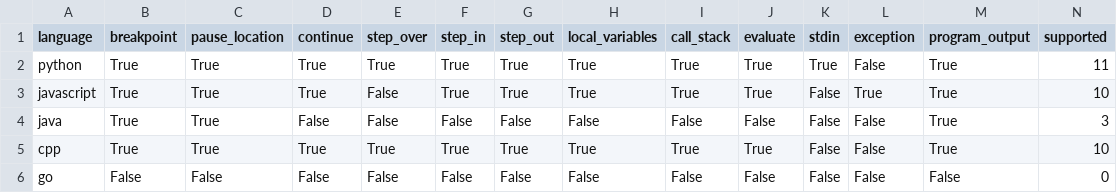
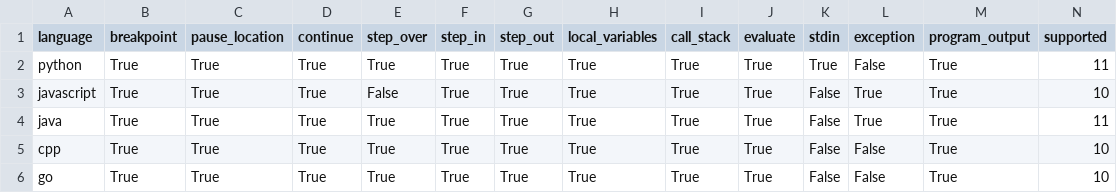
Before and after one commit to Pratham2994/OmniCompiler, a CSV file: server/data/results/debugger_capabilities.csv, drawn as a sheet; only a part is shown; the diff names each change by its address in the sheet, - before the commit and + after, or states it on an @@ line.

Commit message:
Name the remaining debug containers; record the measured capability matrix
The Python, C++ and JavaScript debug sessions launched their containers
without a name, so the earlier leak fix did not reach them. All five debug
paths and the run path now name their container and remove it on teardown.

Results are the measured five-language capability matrix and the refreshed
systems benchmark: Python 11 of 12 capabilities, Java 11, JavaScript 10,
C++ 10 and Go 10, with nine of the twelve delivered by every language.

```diff
--- a/server/data/results/debugger_capabilities.csv
+++ b/server/data/results/debugger_capabilities.csv
-D4 (continue): False
+D4 (continue): True
-E4 (step_over): False
+E4 (step_over): True
-F4 (step_in): False
+F4 (step_in): True
-G4 (step_out): False
+G4 (step_out): True
-H4 (local_variables): False
+H4 (local_variables): True
-I4 (call_stack): False
+I4 (call_stack): True
-J4 (evaluate): False
+J4 (evaluate): True
-L4 (exception): False
+L4 (exception): True
-N4 (supported): 3
+N4 (supported): 11
-B6 (breakpoint): False
+B6 (breakpoint): True
-C6 (pause_location): False
+C6 (pause_location): True
-D6 (continue): False
+D6 (continue): True
-E6 (step_over): False
+E6 (step_over): True
-F6 (step_in): False
+F6 (step_in): True
-G6 (step_out): False
+G6 (step_out): True
-H6 (local_variables): False
+H6 (local_variables): True
-I6 (call_stack): False
+I6 (call_stack): True
-J6 (evaluate): False
+J6 (evaluate): True
-M6 (program_output): False
+M6 (program_output): True
-N6 (supported): 0
+N6 (supported): 10
```
Also changed, not shown: server/data/results/container_concurrency.csv, 3 other files.
